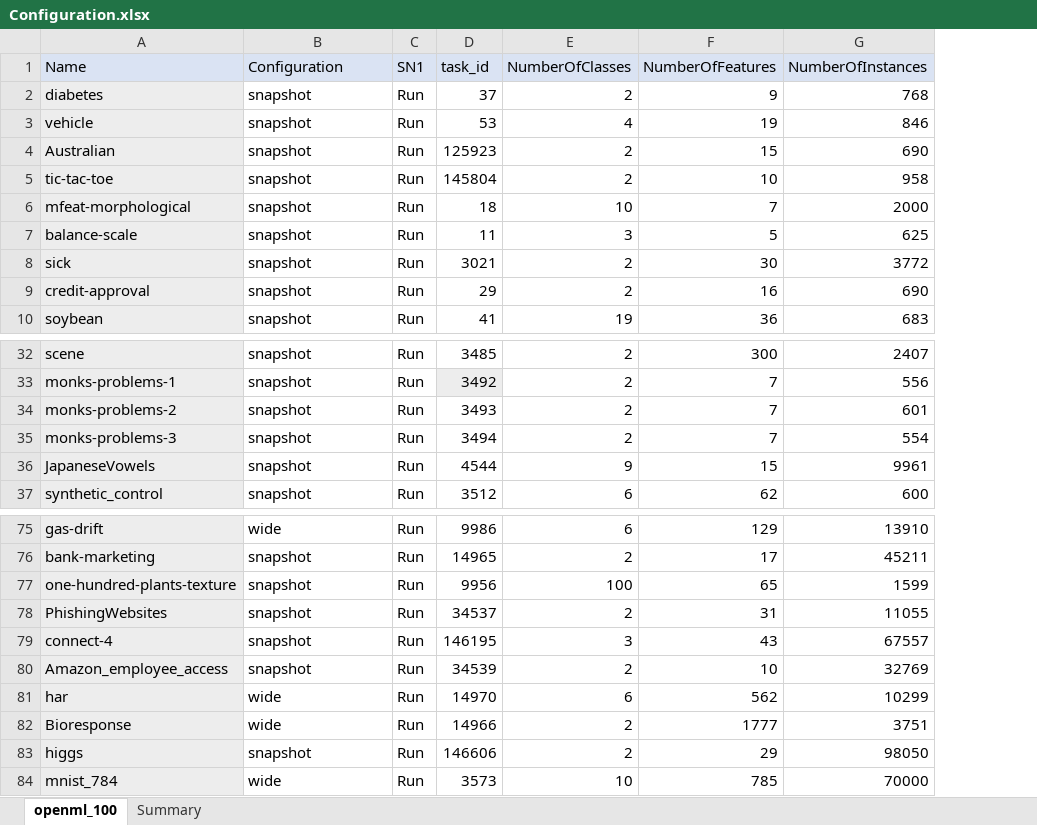
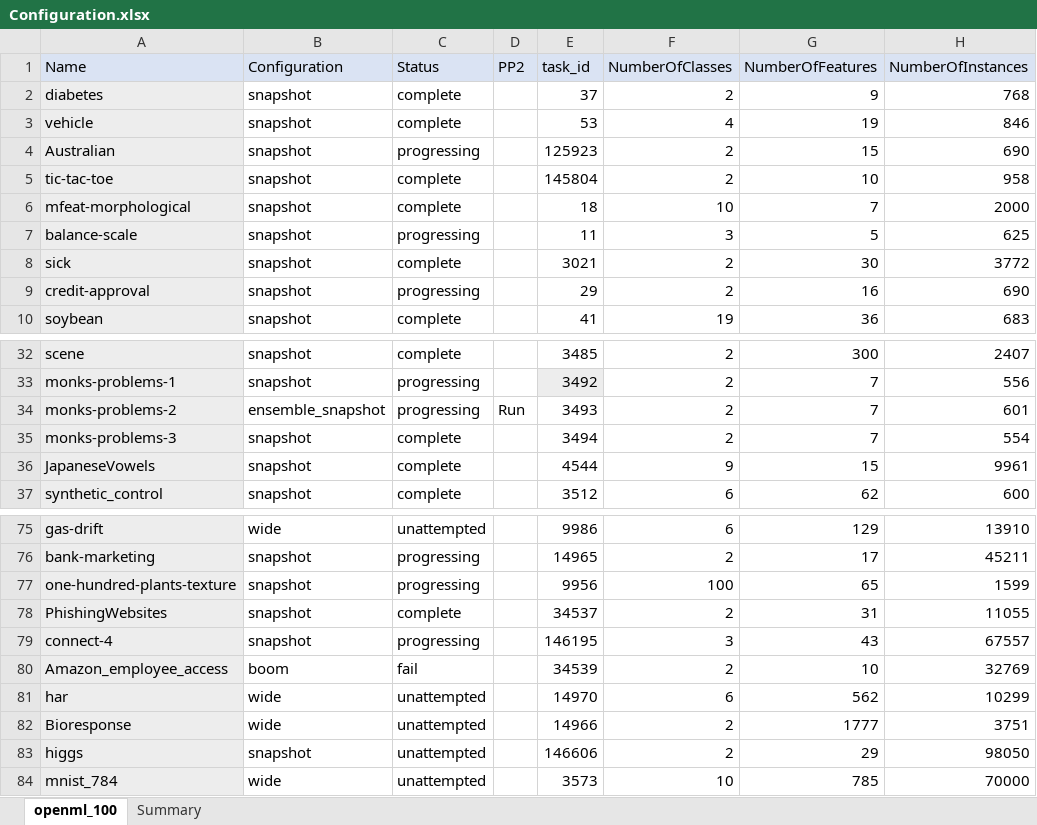
Before and after one commit to matthew-coad/autem, an Excel workbook: benchmark/Configuration.xlsx, sheet openml_100, drawn as a sheet; only a part is shown, gaps mark what is left out; values as stored, in another font and other column widths than the file's, no borders; removed rows and columns are numbered as before the commit, all else as after; the diff names each change by its address in the sheet, - before the commit and + after, or states it on an @@ line.

Commit message:
PP2 - Introduce Classification Ensemble hyper learner

```diff
--- a/benchmark/Configuration.xlsx (sheet openml_100)
+++ b/benchmark/Configuration.xlsx (sheet openml_100)
-column C (SN1), rows 2-10: all Run; rows 32-37: all Run; rows 75-84: all Run
+column C (Status), rows 2-10: complete | complete | progressing | complete | complete | progressing | complete | progressing | complete; rows 32-37: complete | progressing | progressing | complete | complete | complete; rows 75-84: unattempted | progressing | progressing | complete | progressing | fail | unattempted | unattempted | unattempted | unattempted
+column D (PP2), row 34: Run
-B34 (Configuration): snapshot
+B34 (Configuration): ensemble_snapshot
-B80 (Configuration): snapshot
+B80 (Configuration): boom
```
Also changed, not shown: 9 other files.
